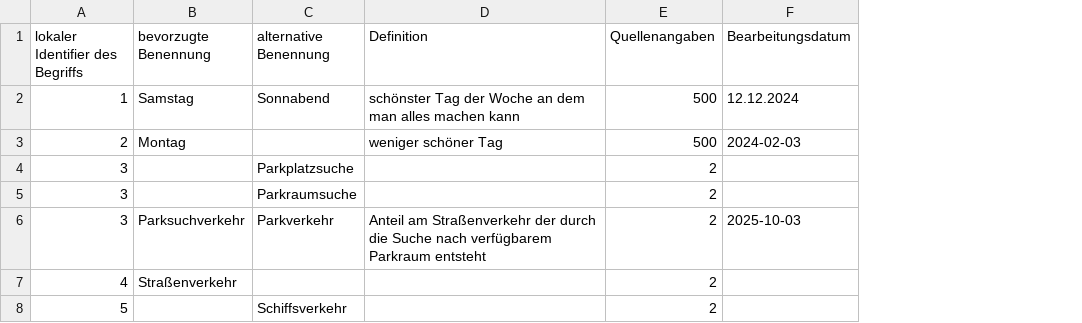
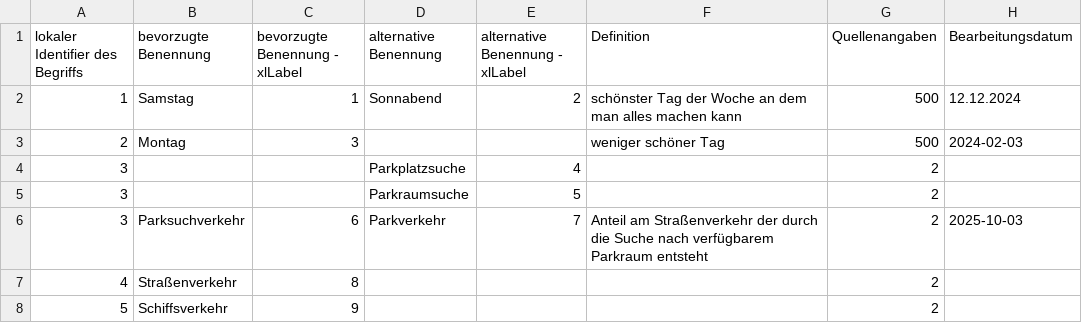
Before and after one commit to SArndt-TIB/terminology-guide-for-move, a CSV file: csv-templates/terms.csv, drawn as a sheet; only a part is shown; addresses are those after the commit; the diff names each change by its address in the sheet, - before the commit and + after, or states it on an @@ line.

```diff
--- a/csv-templates/terms.csv
+++ b/csv-templates/terms.csv
+column C (bevorzugte Benennung - xlLabel), rows 2-8: 1 | 3 |  |  | 6 | 8 | 9
+column E (alternative Benennung - xlLabel), rows 2-6: 2 |  | 4 | 5 | 7
-B8 (bevorzugte Benennung): (empty)
+B8 (bevorzugte Benennung): Schiffsverkehr
-D8 (alternative Benennung): Schiffsverkehr
+D8 (alternative Benennung): (empty)
```
Also changed, not shown: 4 other files.
